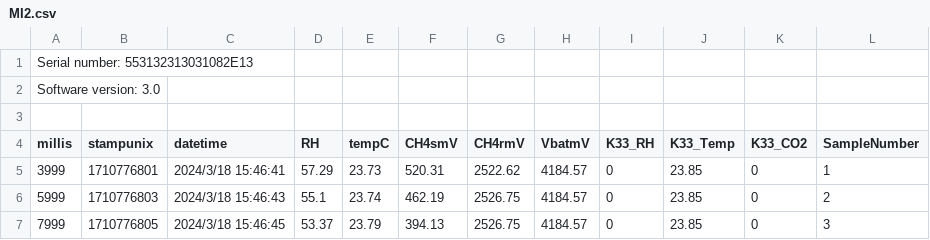
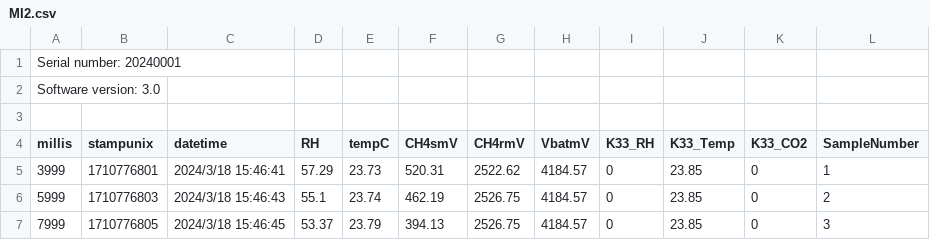
Before and after one commit to JonasStage/OnlineFluxSeparator, a CSV file: demo/MI2.csv, drawn as a sheet; only a part is shown.

Commit message:
Changed SN to check if it works with hardcoded calibration values.

```diff
--- a/demo/MI2.csv
+++ b/demo/MI2.csv
@@ -1,2 +1,2 @@
-Serial number: 553132313031082E13,,,,,,,,,,,
+Serial number: 20240001,,,,,,,,,,,
 Software version: 3.0,,,,,,,,,,,
```
